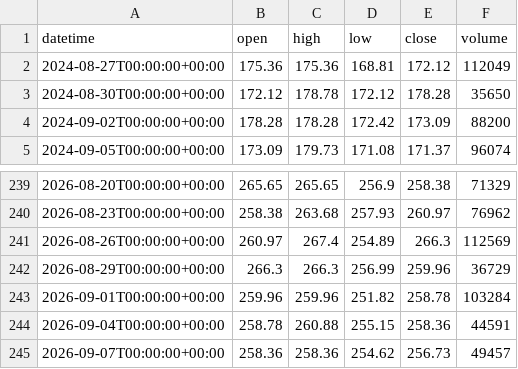
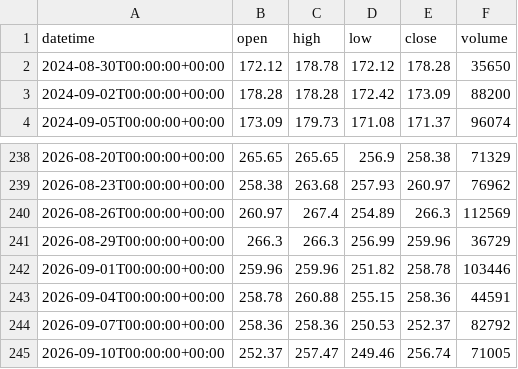
Before and after one commit to getdata-finance/amzn-3d-ohlcv-stocks-historical-data, a CSV file: AMZN_3d.csv, drawn as a sheet; only a part is shown, gaps mark what is left out.

Commit message:
Update AMZN 3d OHLCV sample

```diff
--- a/AMZN_3d.csv
+++ b/AMZN_3d.csv
@@ -1,3 +1,2 @@
 datetime,open,high,low,close,volume
-2024-08-27T00:00:00+00:00,175.36,175.36,168.81,172.12,112049
 2024-08-30T00:00:00+00:00,172.12,178.78,172.12,178.28,35650
@@ -242,4 +241,5 @@ datetime,open,high,low,close,volume
 2026-08-29T00:00:00+00:00,266.3,266.3,256.99,259.96,36729
-2026-09-01T00:00:00+00:00,259.96,259.96,251.82,258.78,103284
+2026-09-01T00:00:00+00:00,259.96,259.96,251.82,258.78,103446
 2026-09-04T00:00:00+00:00,258.78,260.88,255.15,258.36,44591
-2026-09-07T00:00:00+00:00,258.36,258.36,254.62,256.73,49457
+2026-09-07T00:00:00+00:00,258.36,258.36,250.53,252.37,82792
+2026-09-10T00:00:00+00:00,252.37,257.47,249.46,256.74,71005
```
Also changed, not shown: 1 other file.
